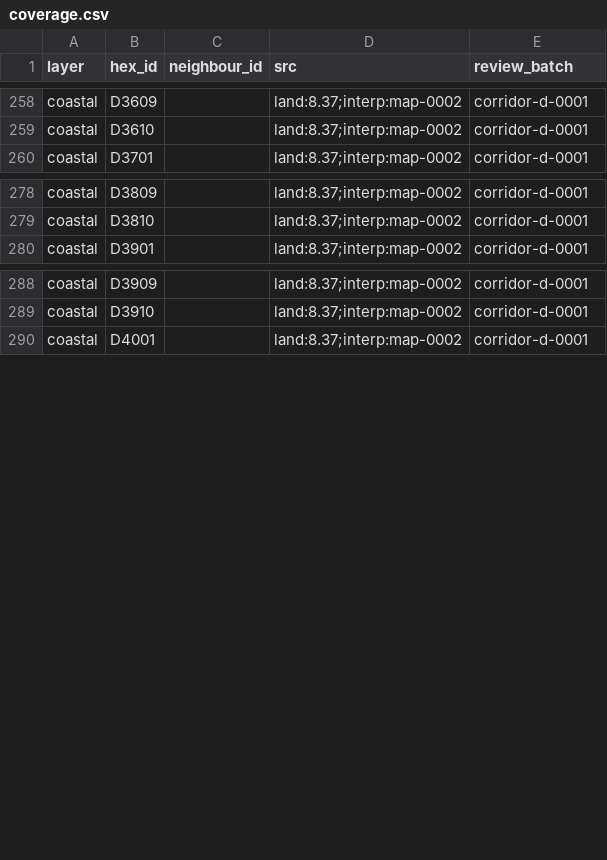
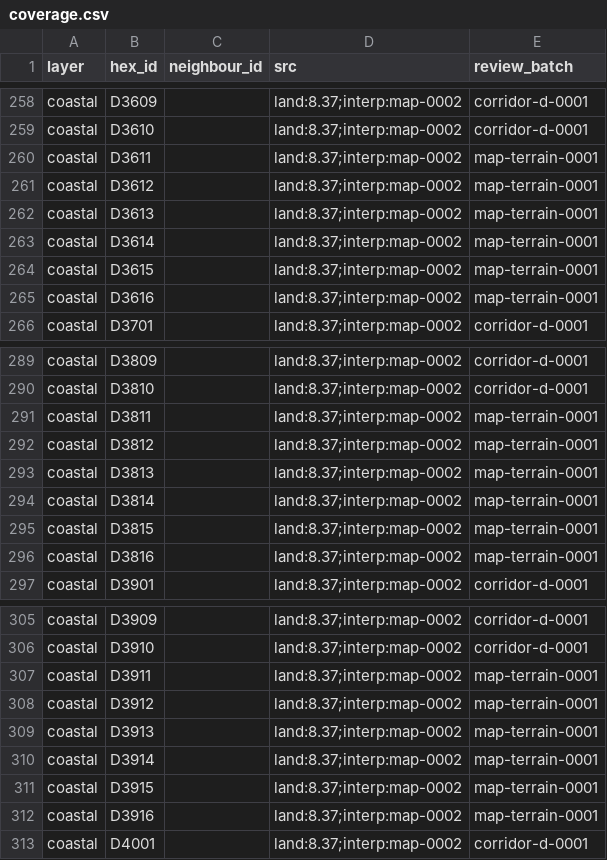
Before and after one commit to Maurdekye/neo-sandtable, a CSV file: data/map/coverage.csv, drawn as a sheet; only a part is shown, gaps mark what is left out; the diff covers the shown part only; the diff names each change by its address in the sheet, - before the commit and + after, or states it on an @@ line.

Commit message:
map: review 24 western-D corridor terrain cells

```diff
--- a/data/map/coverage.csv
+++ b/data/map/coverage.csv
+row 260: coastal | D3611 |  | land:8.37;interp:map-0002 | map-terrain-0001
+row 261: coastal | D3612 |  | land:8.37;interp:map-0002 | map-terrain-0001
+row 262: coastal | D3613 |  | land:8.37;interp:map-0002 | map-terrain-0001
+row 263: coastal | D3614 |  | land:8.37;interp:map-0002 | map-terrain-0001
+row 264: coastal | D3615 |  | land:8.37;interp:map-0002 | map-terrain-0001
+row 265: coastal | D3616 |  | land:8.37;interp:map-0002 | map-terrain-0001
+row 291: coastal | D3811 |  | land:8.37;interp:map-0002 | map-terrain-0001
+row 292: coastal | D3812 |  | land:8.37;interp:map-0002 | map-terrain-0001
+row 293: coastal | D3813 |  | land:8.37;interp:map-0002 | map-terrain-0001
+row 294: coastal | D3814 |  | land:8.37;interp:map-0002 | map-terrain-0001
+row 295: coastal | D3815 |  | land:8.37;interp:map-0002 | map-terrain-0001
+row 296: coastal | D3816 |  | land:8.37;interp:map-0002 | map-terrain-0001
+row 307: coastal | D3911 |  | land:8.37;interp:map-0002 | map-terrain-0001
+row 308: coastal | D3912 |  | land:8.37;interp:map-0002 | map-terrain-0001
+row 309: coastal | D3913 |  | land:8.37;interp:map-0002 | map-terrain-0001
+row 310: coastal | D3914 |  | land:8.37;interp:map-0002 | map-terrain-0001
+row 311: coastal | D3915 |  | land:8.37;interp:map-0002 | map-terrain-0001
+row 312: coastal | D3916 |  | land:8.37;interp:map-0002 | map-terrain-0001
```
Also changed, not shown: 30 added rows elsewhere in this file, data/map/hexes.csv, 3 other files.
